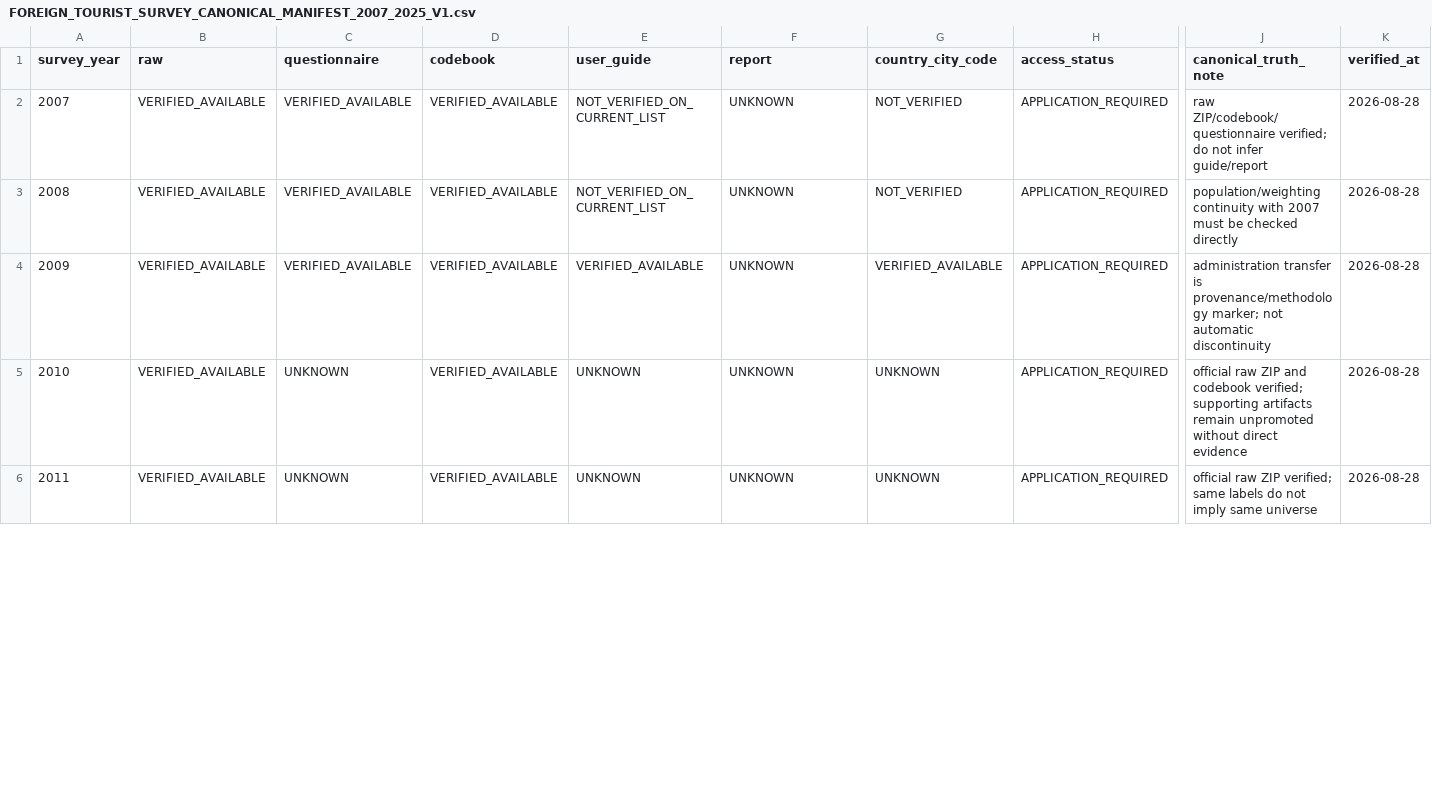
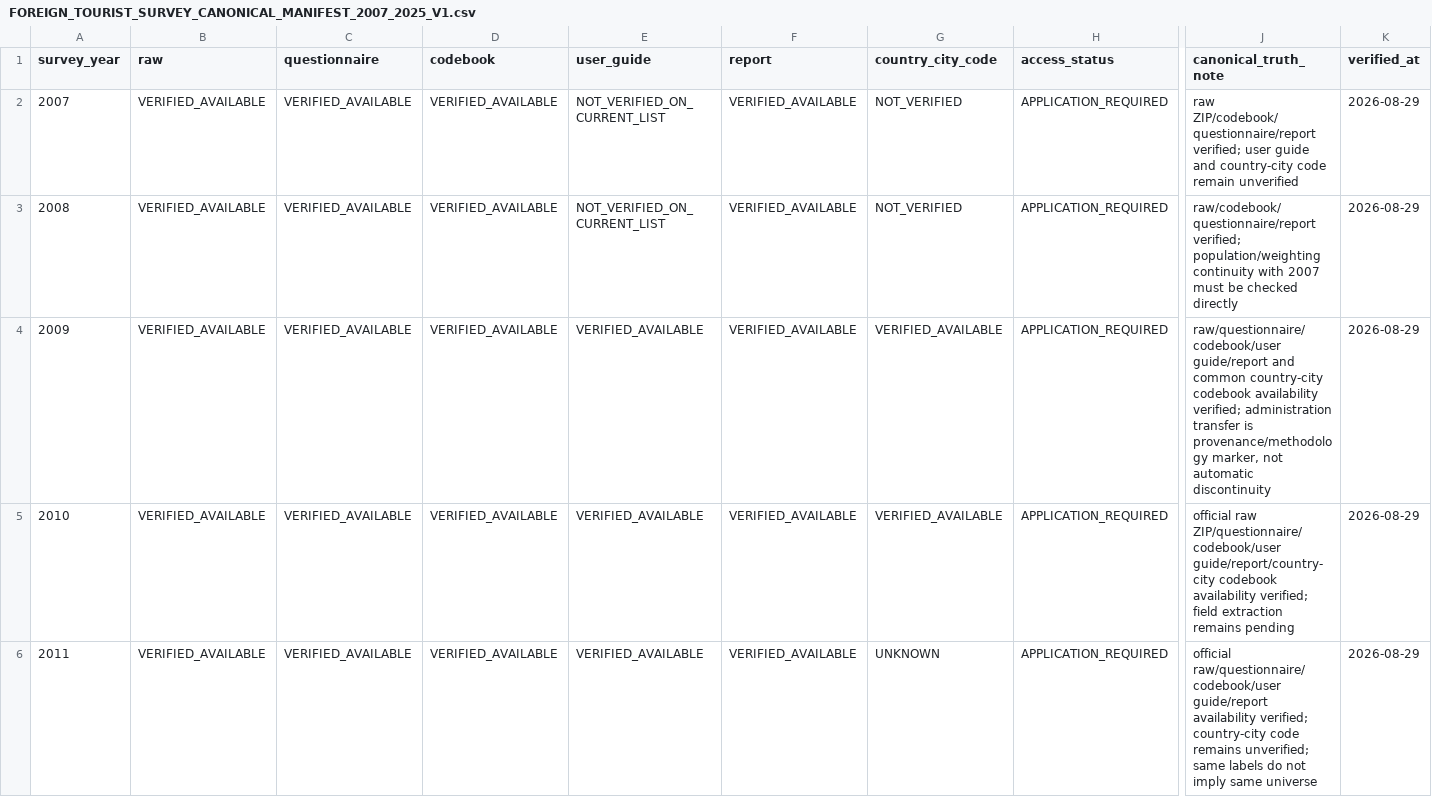
Before and after one commit to fusion3333/fusion, a CSV file: 01_L1_EVIDENCE/FOREIGN_TOURIST_SURVEY/FOREIGN_TOURIST_SURVEY_CANONICAL_MANIFEST_2007_2025_V1.csv, drawn as a sheet; only a part is shown, gaps mark what is left out; the diff covers the shown part only; the diff names each change by its address in the sheet, - before the commit and + after, or states it on an @@ line.

Commit message:
manifest: promote verified 2007-2015 FTS supporting artifacts

```diff
--- a/01_L1_EVIDENCE/FOREIGN_TOURIST_SURVEY/FOREIGN_TOURIST_SURVEY_CANONICAL_MANIFEST_2007_2025_V1.csv
+++ b/01_L1_EVIDENCE/FOREIGN_TOURIST_SURVEY/FOREIGN_TOURIST_SURVEY_CANONICAL_MANIFEST_2007_2025_V1.csv
-F2:F6 (report): UNKNOWN
+F2:F6 (report): VERIFIED_AVAILABLE
-J2 (canonical_truth_note): raw ZIP/codebook/questionnaire verified; do not infer guide/report
+J2 (canonical_truth_note): raw ZIP/codebook/questionnaire/report verified; user guide and country-city code remain unverified
-K2:K6 (verified_at): 2026-08-28
+K2:K6 (verified_at): 2026-08-29
-J3 (canonical_truth_note): population/weighting continuity…
+J3 (canonical_truth_note): raw/codebook/questionnaire/report verified; population/weighting continuity…
-J4 (canonical_truth_note): administration transfer is provenance/methodology marker; not automatic…
+J4 (canonical_truth_note): raw/questionnaire/codebook/user guide/report and common country-city codebook availability verified; administration transfer is provenance/methodology marker, not automatic…
-C5:C6 (questionnaire): UNKNOWN
+C5:C6 (questionnaire): VERIFIED_AVAILABLE
-E5:E6 (user_guide): UNKNOWN
+E5:E6 (user_guide): VERIFIED_AVAILABLE
-G5 (country_city_code): UNKNOWN
+G5 (country_city_code): VERIFIED_AVAILABLE
-J5 (canonical_truth_note): official raw ZIP and codebook verified; supporting artifacts remain unpromoted without direct evidence
+J5 (canonical_truth_note): official raw ZIP/questionnaire/codebook/user guide/report/country-city codebook availability verified; field extraction remains pending
-J6 (canonical_truth_note): official raw ZIP verified; same labels…
+J6 (canonical_truth_note): official raw/questionnaire/codebook/user guide/report availability verified; country-city code remains unverified; same labels…
```
Also changed, not shown: 21 edited cells elsewhere in this file.
